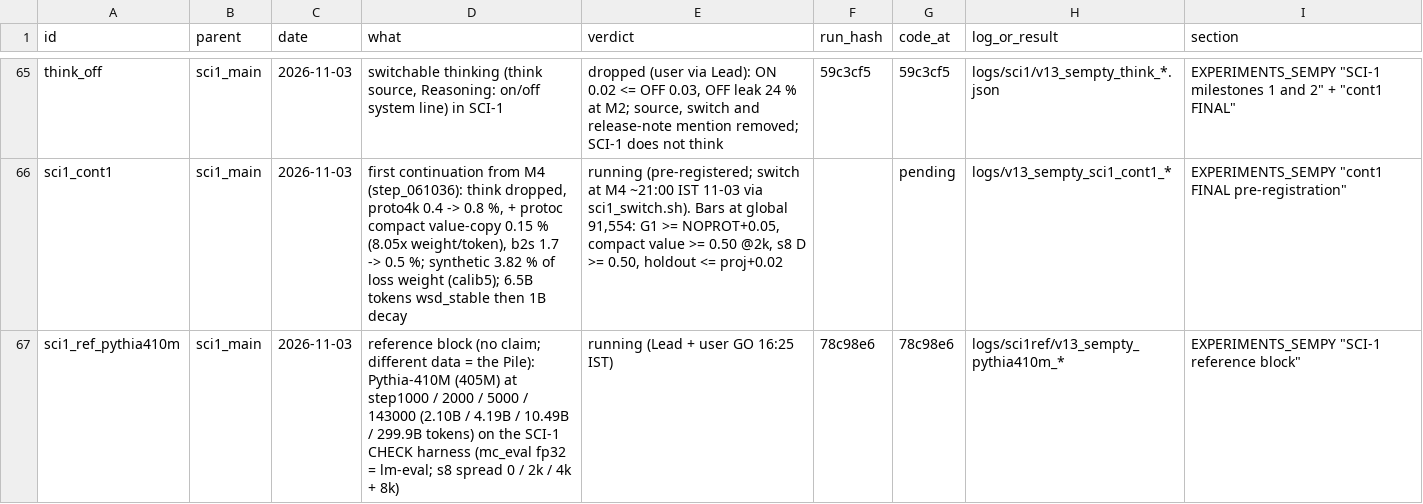
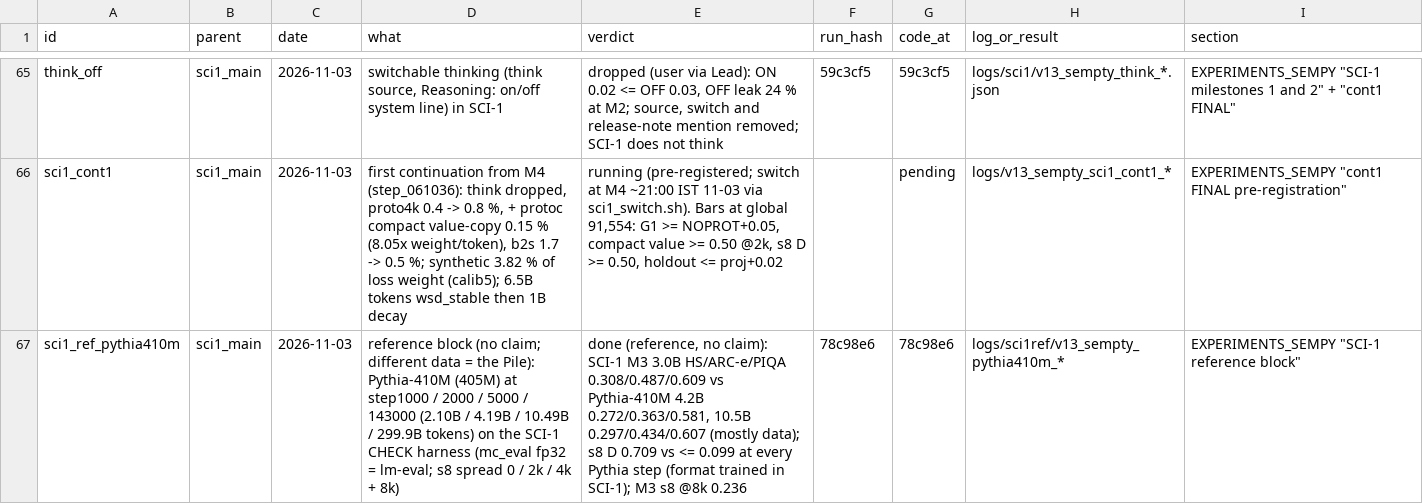
Before and after one commit to gowrav-vishwakarma/qllm2, a TSV file: v13_sempty/EXPERIMENT_LINEAGE.tsv, drawn as a sheet; only a part is shown, gaps mark what is left out; the diff names each change by its address in the sheet, - before the commit and + after, or states it on an @@ line.

Commit message:
SCI-1 reference block: Pythia-410M at 2.1 / 4.2 / 10.5 / 300B tokens on the CHECK harness (different data, no claim) + M3 s8 at 8k
SCI-1 M3 (386M, 3.0B) HS/ARC-e/PIQA 0.308/0.487/0.609 vs Pythia-410M 4.2B 0.272/0.363/0.581 and 10.5B 0.297/0.434/0.607: mostly
data quality. s8 D 0.709 vs <= 0.099 for every Pythia step (rule-doc format is trained in SCI-1). M3 s8 at 8k 0.236.

```diff
--- a/v13_sempty/EXPERIMENT_LINEAGE.tsv
+++ b/v13_sempty/EXPERIMENT_LINEAGE.tsv
-E67 (verdict): running (Lead + user GO 16:25 IST)
+E67 (verdict): done (reference, no claim): SCI-1 M3 3.0B HS/ARC-e/PIQA 0.308/0.487/0.609 vs Pythia-410M 4.2B 0.272/0.363/0.581, 10.5B 0.297/0.434/0.607 (mostly data); s8 D 0.709 vs <= 0.099 at every Pythia step (format trained in SCI-1); M3 s8 @8k 0.236
```
Also changed, not shown: 12 other files.
